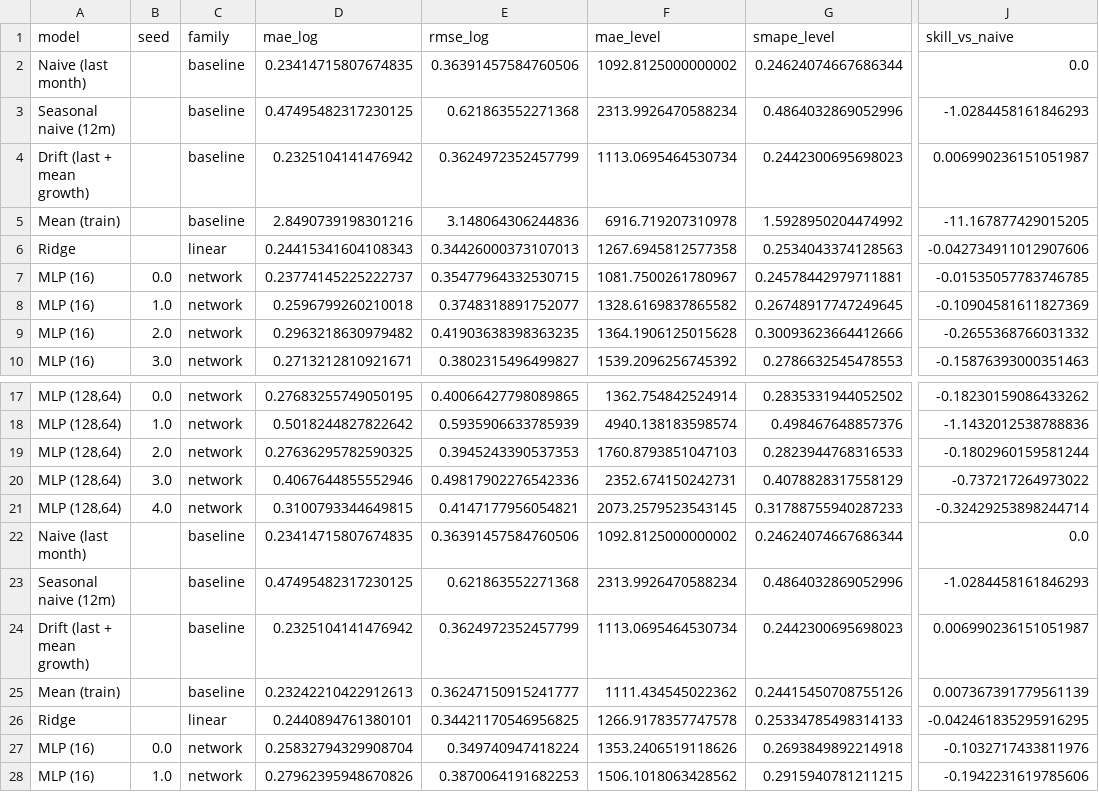
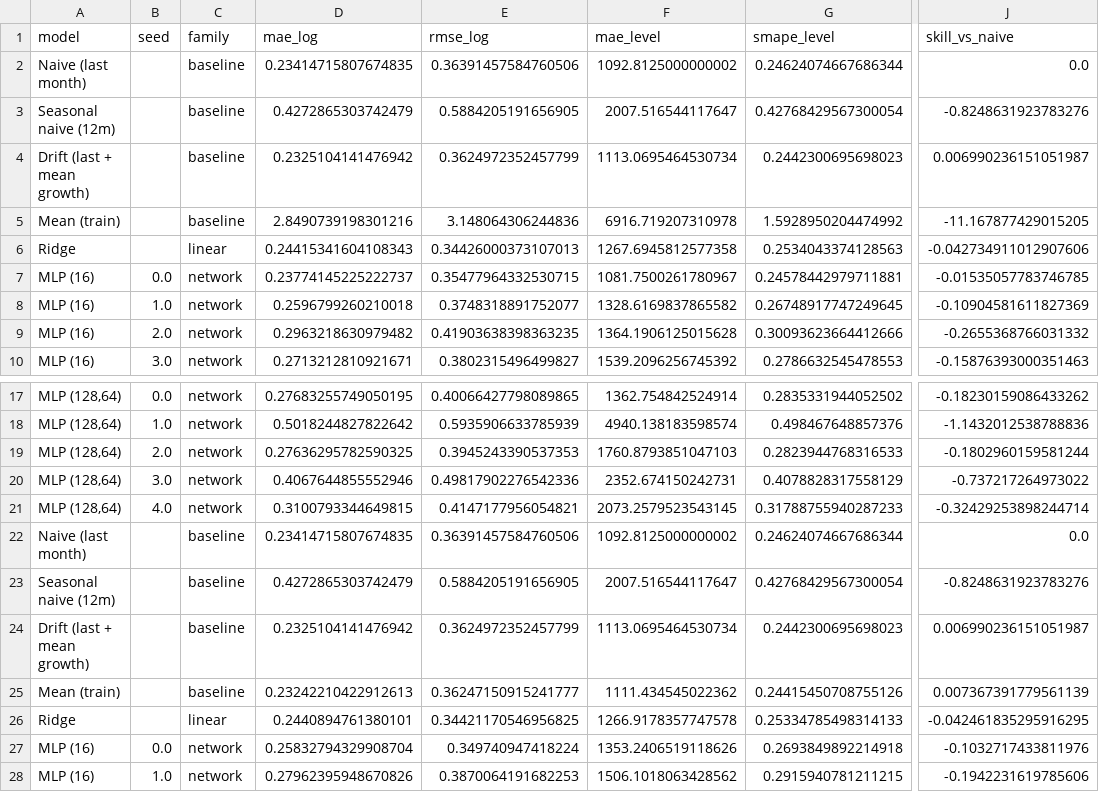
Before and after one commit to haydn-s/thurro-term-project, a CSV file: final-deliverable/model/results/nn/volume_per_seed.csv, drawn as a sheet; only a part is shown, gaps mark what is left out; the diff names each change by its address in the sheet, - before the commit and + after, or states it on an @@ line.

```diff
--- a/final-deliverable/model/results/nn/volume_per_seed.csv
+++ b/final-deliverable/model/results/nn/volume_per_seed.csv
-D3 (mae_log): 0.47495482317230125
+D3 (mae_log): 0.4272865303742479
-E3 (rmse_log): 0.621863552271368
+E3 (rmse_log): 0.5884205191656905
-F3 (mae_level): 2313.9926470588234
+F3 (mae_level): 2007.516544117647
-G3 (smape_level): 0.4864032869052996
+G3 (smape_level): 0.42768429567300054
-J3 (skill_vs_naive): -1.0284458161846293
+J3 (skill_vs_naive): -0.8248631923783276
-D23 (mae_log): 0.47495482317230125
+D23 (mae_log): 0.4272865303742479
-E23 (rmse_log): 0.621863552271368
+E23 (rmse_log): 0.5884205191656905
-F23 (mae_level): 2313.9926470588234
+F23 (mae_level): 2007.516544117647
-G23 (smape_level): 0.4864032869052996
+G23 (smape_level): 0.42768429567300054
-J23 (skill_vs_naive): -1.0284458161846293
+J23 (skill_vs_naive): -0.8248631923783276
```
Also changed, not shown: final-deliverable/model/results/nn/volume_summary.csv, 4 other files.
